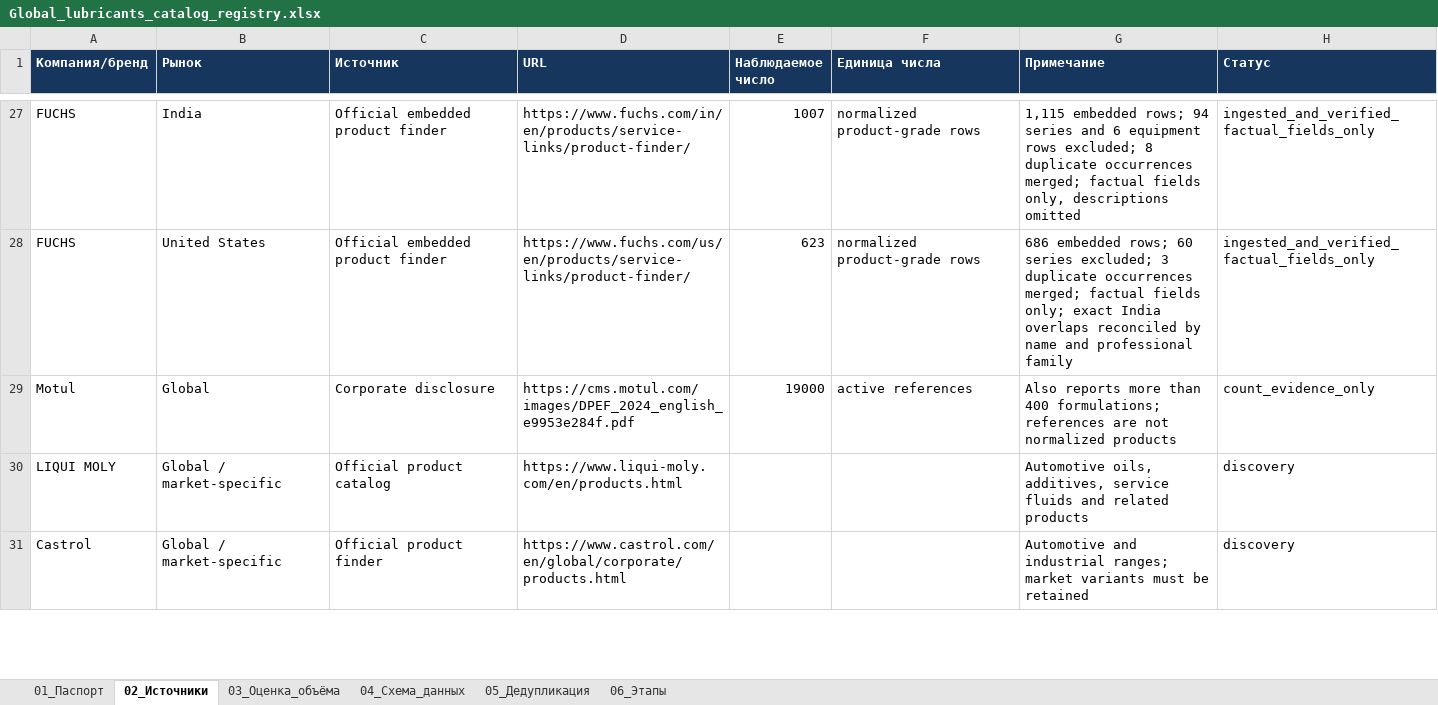
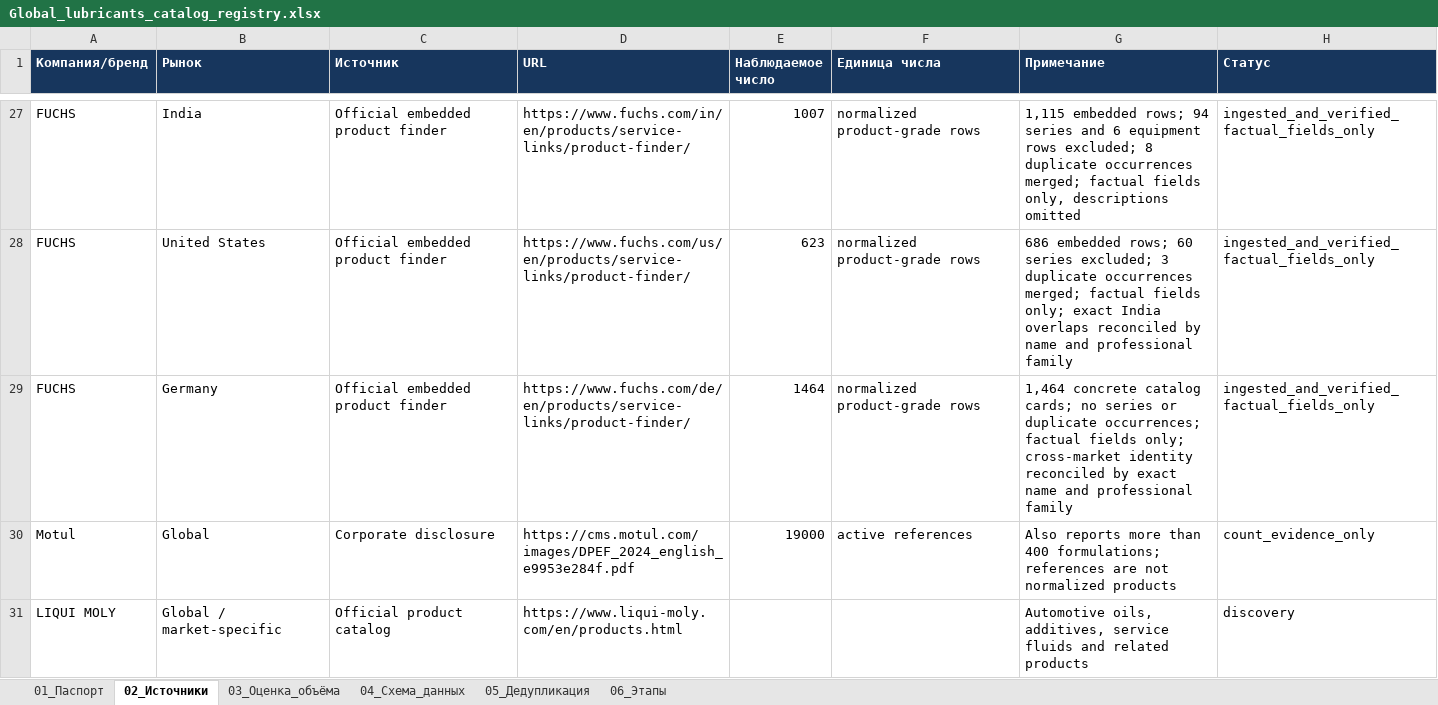
Before and after one commit to temuradhamson/mfclassifier, an Excel workbook: deliverables/Global_lubricants_catalog_registry.xlsx, sheet 02_Источники, drawn as a sheet; only a part is shown, gaps mark what is left out; the shorter side is filled out with more unchanged rows; values as stored, in another font and other column widths than the file's, no borders; the diff names each change by its address in the sheet, - before the commit and + after, or states it on an @@ line.

Commit message:
Ingest FUCHS Germany product catalog

```diff
--- a/deliverables/Global_lubricants_catalog_registry.xlsx (sheet 02_Источники)
+++ b/deliverables/Global_lubricants_catalog_registry.xlsx (sheet 02_Источники)
+row 29: FUCHS | Germany | Official embedded product finder | https://www.fuchs.com/de/en/products/service-links/product-finder/ | 1464 | normalized product-grade rows | 1,464 concrete catalog cards; no series or duplicate occurrences; factual fields only; cross-market identity reconciled by exact name and professional family | ingested_and_verified_factual_fields_only
```
Also changed, not shown: 14 other files.
